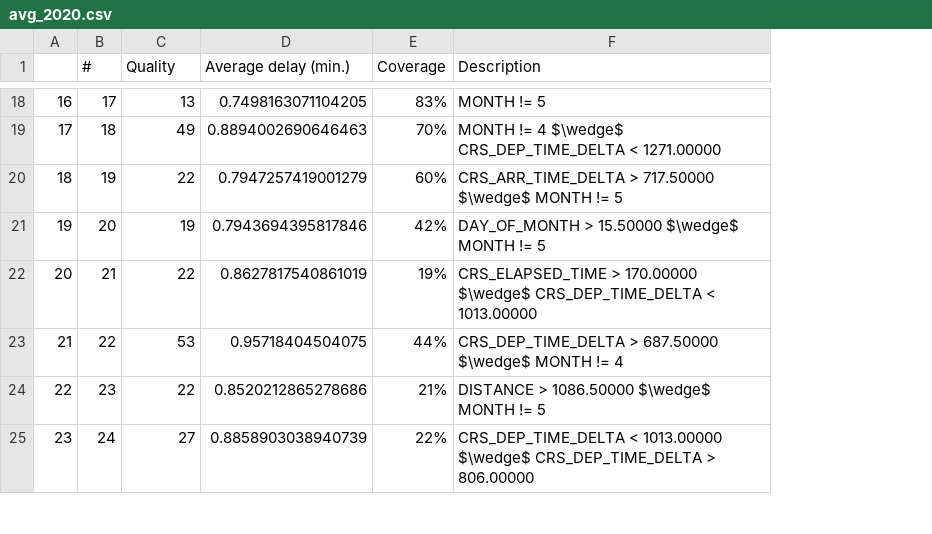
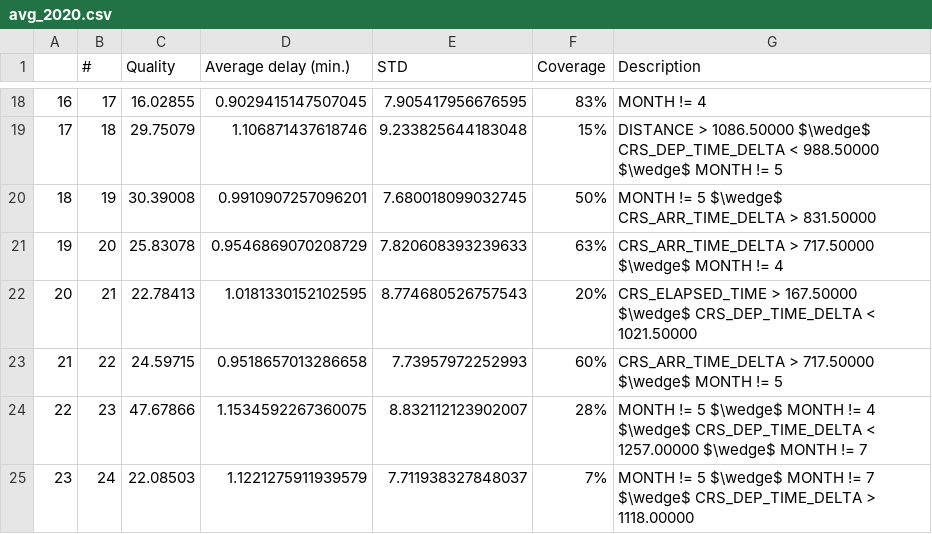
Before and after one commit to dyk00/2AMM20, a CSV file: average_delay/spark/avg_2020.csv, drawn as a sheet; only a part is shown, gaps mark what is left out; addresses are those after the commit; the diff covers the shown part only; the diff names each change by its address in the sheet, - before the commit and + after, or states it on an @@ line.

```diff
--- a/average_delay/spark/avg_2020.csv
+++ b/average_delay/spark/avg_2020.csv
+column E (STD), rows 18-25: 7.905417956676595 | 9.233825644183048 | 7.680018099032745 | 7.820608393239633 | 8.774680526757543 | 7.73957972252993 | 8.832112123902007 | 7.711938327848037
-C18 (Quality): 13
+C18 (Quality): 16.02855
-D18 (Average delay (min.)): 0.7498163071104205
+D18 (Average delay (min.)): 0.9029415147507045
-G18 (Description): MONTH != 5
+G18 (Description): MONTH != 4
-C19 (Quality): 49
+C19 (Quality): 29.75079
-D19 (Average delay (min.)): 0.8894002690646463
+D19 (Average delay (min.)): 1.106871437618746
-F19 (Coverage): 70%
+F19 (Coverage): 15%
-G19 (Description): MONTH != 4 $\wedge$ CRS_DEP_TIME_DELTA < 1271.00000
+G19 (Description): DISTANCE > 1086.50000 $\wedge$ CRS_DEP_TIME_DELTA < 988.50000 $\wedge$ MONTH != 5
-C20 (Quality): 22
+C20 (Quality): 30.39008
-D20 (Average delay (min.)): 0.7947257419001279
+D20 (Average delay (min.)): 0.9910907257096201
-F20 (Coverage): 60%
+F20 (Coverage): 50%
-G20 (Description): CRS_ARR_TIME_DELTA > 717.50000 $\wedge$ MONTH != 5
+G20 (Description): MONTH != 5 $\wedge$ CRS_ARR_TIME_DELTA > 831.50000
-C21 (Quality): 19
+C21 (Quality): 25.83078
-D21 (Average delay (min.)): 0.7943694395817846
+D21 (Average delay (min.)): 0.9546869070208729
-F21 (Coverage): 42%
+F21 (Coverage): 63%
-G21 (Description): DAY_OF_MONTH > 15.50000 $\wedge$ MONTH != 5
+G21 (Description): CRS_ARR_TIME_DELTA > 717.50000 $\wedge$ MONTH != 4
-C22 (Quality): 22
+C22 (Quality): 22.78413
-D22 (Average delay (min.)): 0.8627817540861019
+D22 (Average delay (min.)): 1.0181330152102595
-F22 (Coverage): 19%
+F22 (Coverage): 20%
-G22 (Description): CRS_ELAPSED_TIME > 170.00000 $\wedge$ CRS_DEP_TIME_DELTA < 1013.00000
+G22 (Description): CRS_ELAPSED_TIME > 167.50000 $\wedge$ CRS_DEP_TIME_DELTA < 1021.50000
-C23 (Quality): 53
+C23 (Quality): 24.59715
-D23 (Average delay (min.)): 0.95718404504075
+D23 (Average delay (min.)): 0.9518657013286658
-F23 (Coverage): 44%
+F23 (Coverage): 60%
-G23 (Description): CRS_DEP_TIME_DELTA > 687.50000 $\wedge$ MONTH != 4
+G23 (Description): CRS_ARR_TIME_DELTA > 717.50000 $\wedge$ MONTH != 5
-C24 (Quality): 22
+C24 (Quality): 47.67866
-D24 (Average delay (min.)): 0.8520212865278686
+D24 (Average delay (min.)): 1.1534592267360075
-F24 (Coverage): 21%
+F24 (Coverage): 28%
-G24 (Description): DISTANCE > 1086.50000 $\wedge$ MONTH != 5
+G24 (Description): MONTH != 5 $\wedge$ MONTH != 4 $\wedge$ CRS_DEP_TIME_DELTA < 1257.00000 $\wedge$ MONTH != 7
-C25 (Quality): 27
+C25 (Quality): 22.08503
-D25 (Average delay (min.)): 0.8858903038940739
+D25 (Average delay (min.)): 1.1221275911939579
-F25 (Coverage): 22%
+F25 (Coverage): 7%
-G25 (Description): CRS_DEP_TIME_DELTA < 1013.00000 $\wedge$ CRS_DEP_TIME_DELTA > 806.00000
+G25 (Description): MONTH != 5 $\wedge$ MONTH != 7 $\wedge$ CRS_DEP_TIME_DELTA > 1118.00000
```
Also changed, not shown: 67 edited cells elsewhere in this file, average_delay/spark/avg_2018.csv, average_delay/spark/avg_2022.csv, 4 other files.
